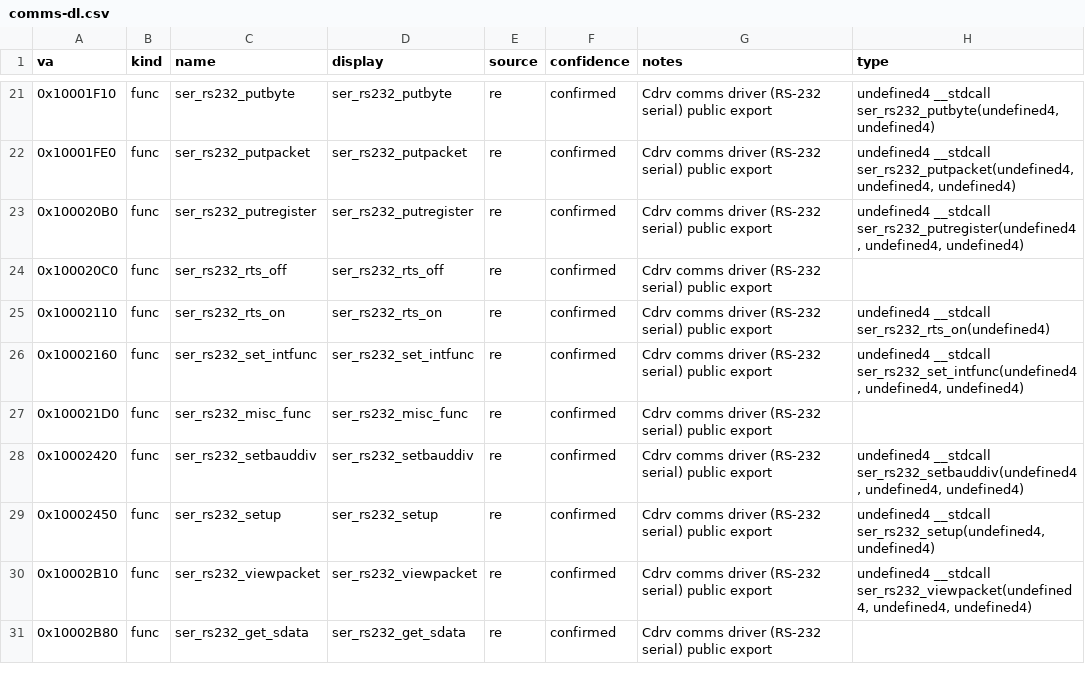
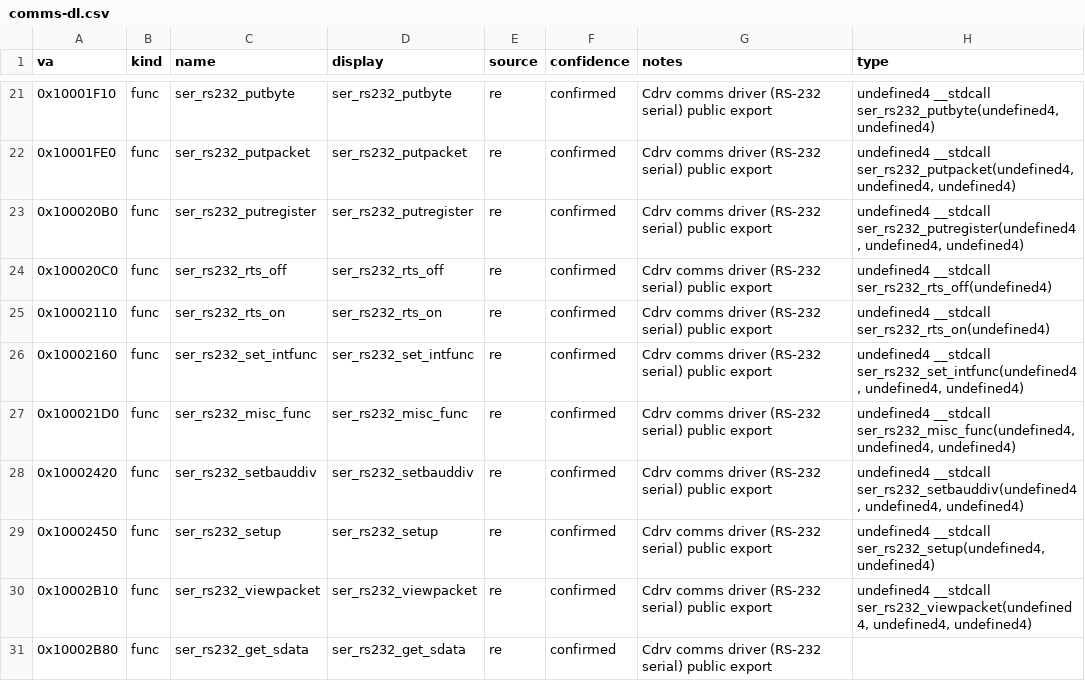
Before and after one commit to jomkz/fighters-codex, a CSV file: db/symbols/comms-dl.csv, drawn as a sheet; only a part is shown, gaps mark what is left out; the diff covers the shown part only.

```diff
--- a/db/symbols/comms-dl.csv
+++ b/db/symbols/comms-dl.csv
@@ -23,6 +23,6 @@ va,kind,name,display,source,confidence,notes,type
 0x100020B0,func,ser_rs232_putregister,ser_rs232_putregister,re,confirmed,Cdrv comms driver (RS-232 serial) public export,"undefined4 __stdcall ser_rs232_putregister(undefined4, undefined4, undefined4)"
-0x100020C0,func,ser_rs232_rts_off,ser_rs232_rts_off,re,confirmed,Cdrv comms driver (RS-232 serial) public export,
+0x100020C0,func,ser_rs232_rts_off,ser_rs232_rts_off,re,confirmed,Cdrv comms driver (RS-232 serial) public export,undefined4 __stdcall ser_rs232_rts_off(undefined4)
 0x10002110,func,ser_rs232_rts_on,ser_rs232_rts_on,re,confirmed,Cdrv comms driver (RS-232 serial) public export,undefined4 __stdcall ser_rs232_rts_on(undefined4)
 0x10002160,func,ser_rs232_set_intfunc,ser_rs232_set_intfunc,re,confirmed,Cdrv comms driver (RS-232 serial) public export,"undefined4 __stdcall ser_rs232_set_intfunc(undefined4, undefined4, undefined4)"
-0x100021D0,func,ser_rs232_misc_func,ser_rs232_misc_func,re,confirmed,Cdrv comms driver (RS-232 serial) public export,
+0x100021D0,func,ser_rs232_misc_func,ser_rs232_misc_func,re,confirmed,Cdrv comms driver (RS-232 serial) public export,"undefined4 __stdcall ser_rs232_misc_func(undefined4, undefined4, undefined4)"
 0x10002420,func,ser_rs232_setbauddiv,ser_rs232_setbauddiv,re,confirmed,Cdrv comms driver (RS-232 serial) public export,"undefined4 __stdcall ser_rs232_setbauddiv(undefined4, undefined4, undefined4)"
```
Also changed, not shown: 5 edited cells elsewhere in this file, db/symbols/comms-hf.csv, db/symbols/comms-xf.csv, 4 other files.
